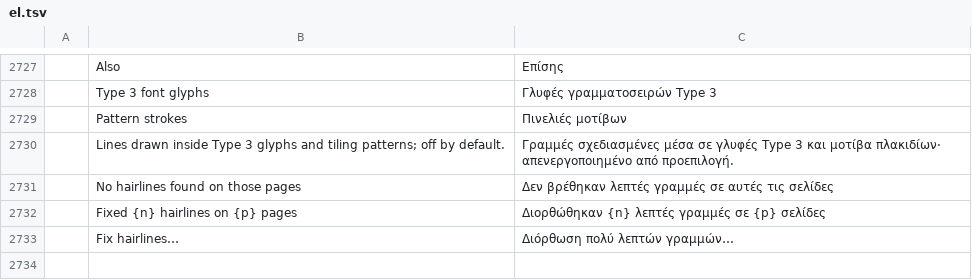
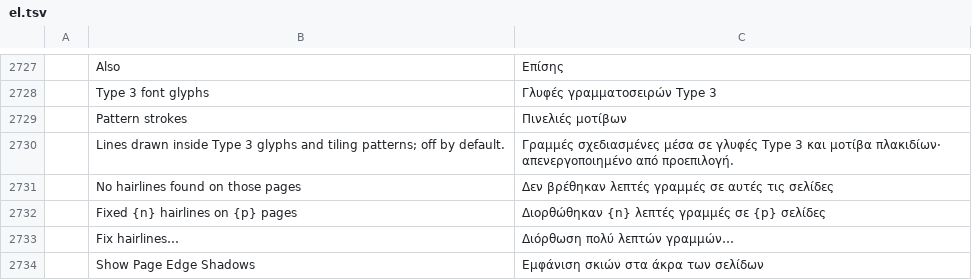
Before and after one commit to gh0sted5456-us/pdfcraft, a TSV file: crates/ui-egui/src/i18n/el.tsv, drawn as a sheet; only a part is shown, gaps mark what is left out; the diff names each change by its address in the sheet, - before the commit and + after, or states it on an @@ line.

```diff
--- a/crates/ui-egui/src/i18n/el.tsv
+++ b/crates/ui-egui/src/i18n/el.tsv
+row 2734:  | Show Page Edge Shadows | Εμφάνιση σκιών στα άκρα των σελίδων
```
Also changed, not shown: crates/ui-egui/src/i18n/bg.tsv, crates/ui-egui/src/i18n/kk.tsv, 44 other files.
